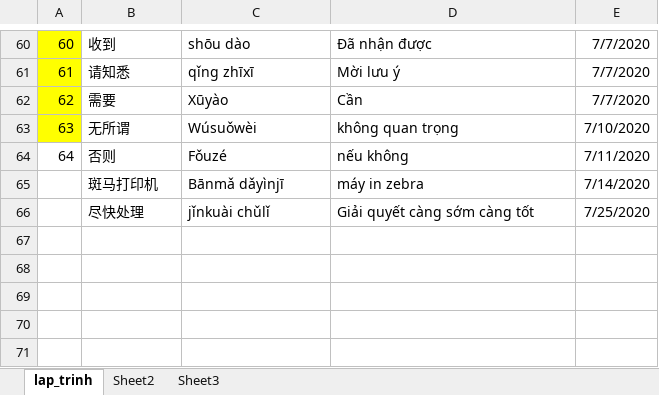
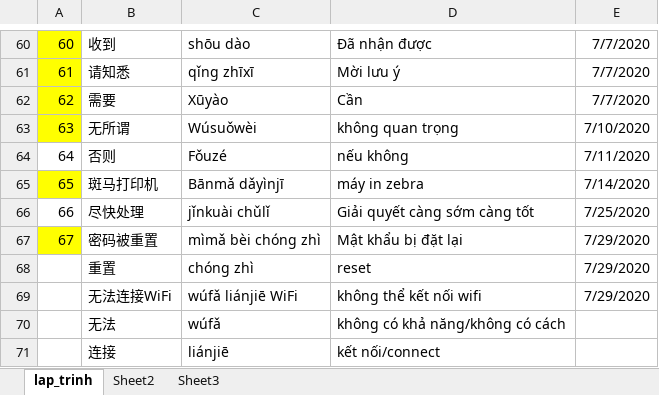
Before and after one commit to hanh113/tiengtrung, an Excel workbook: tu vung.xlsx, sheet lap_trinh, drawn as a sheet; only a part is shown, gaps mark what is left out; values as stored, in another font and other column widths than the file's, no borders; the diff names each change by its address in the sheet, - before the commit and + after, or states it on an @@ line.

Commit message:
2020-07-29

```diff
--- a/tu vung.xlsx (sheet lap_trinh)
+++ b/tu vung.xlsx (sheet lap_trinh)
@@ column A renumbered between rows 65 and 66 @@
-A65 fill: none
+A65 fill: #FFFF00
+row 67: 67 | 密码被重置 | mìmǎ bèi chóng zhì | Mật khẩu bị đặt lại | 7/29/2020
+row 68:  | 重置 | chóng zhì | reset | 7/29/2020
+row 69:  | 无法连接WiFi | wúfǎ liánjiē WiFi | không thể kết nối wifi | 7/29/2020
+row 70:  | 无法 | wúfǎ | không có khả năng/không có cách
+row 71:  | 连接 | liánjiē | kết nối/connect
```
